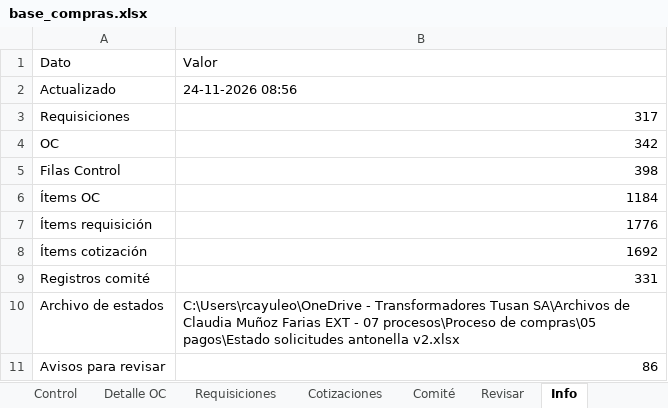
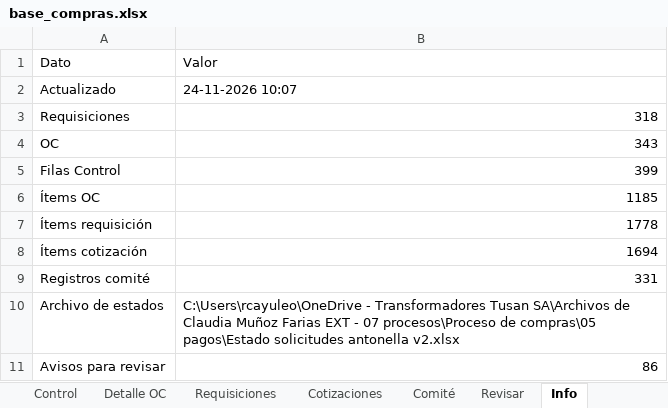
Before and after one commit to RodrigoCay/RequiAA, an Excel workbook: base_compras.xlsx, sheet Info, drawn as a sheet; values as stored, in another font and other column widths than the file's, no borders; the diff names each change by its address in the sheet, - before the commit and + after, or states it on an @@ line.

```diff
--- a/base_compras.xlsx (sheet Info)
+++ b/base_compras.xlsx (sheet Info)
-B2 (Valor): 24-11-2026 08:56
+B2 (Valor): 24-11-2026 10:07
-B3 (Valor): 317
+B3 (Valor): 318
-B4 (Valor): 342
+B4 (Valor): 343
-B5 (Valor): 398
+B5 (Valor): 399
-B6 (Valor): 1184
+B6 (Valor): 1185
-B7 (Valor): 1776
+B7 (Valor): 1778
-B8 (Valor): 1692
+B8 (Valor): 1694
```
Also changed, not shown: sheet Control, sheet Cotizaciones, sheet Detalle OC, sheet Requisiciones, sheet Comité.
